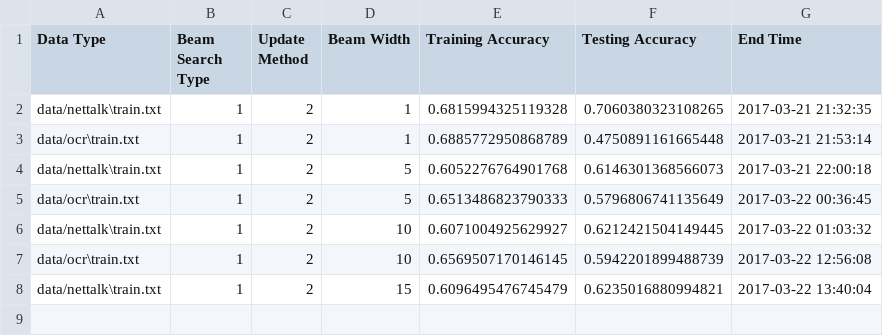
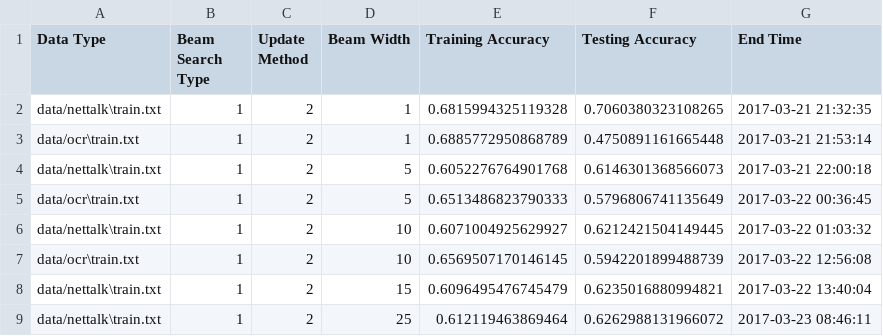
Before and after one commit to lkwbr/structured-prediction, a CSV file: out/reports/report_breadth_max.csv, drawn as a sheet.

```diff
--- a/out/reports/report_breadth_max.csv
+++ b/out/reports/report_breadth_max.csv
@@ -8 +8,2 @@ data/ocr\train.txt,1,2,10,0.6569507170146145,0.5942201899488739,2017-03-22 12:56
 data/nettalk\train.txt,1,2,15,0.6096495476745479,0.6235016880994821,2017-03-22 13:40:04
+data/nettalk\train.txt,1,2,25,0.612119463869464,0.6262988131966072,2017-03-23 08:46:11
```
Also changed, not shown: out/reports/report_breadth_early.csv, out/reports/report_breadth_standard.csv, 3 other files.
